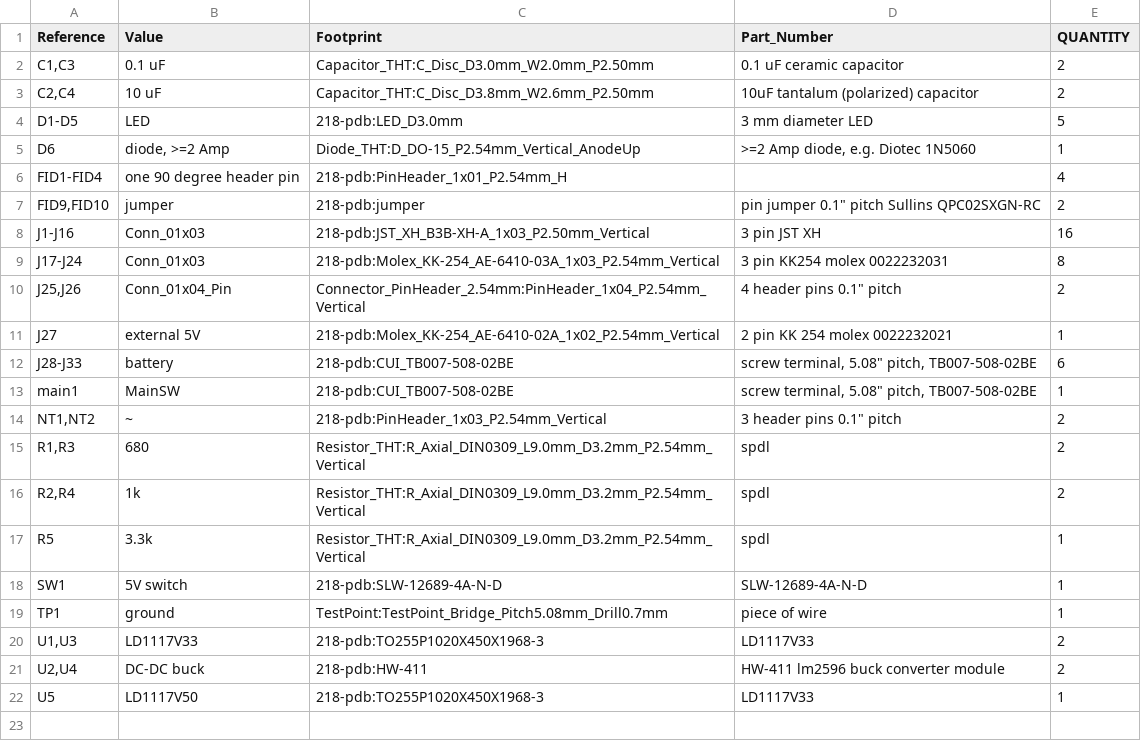
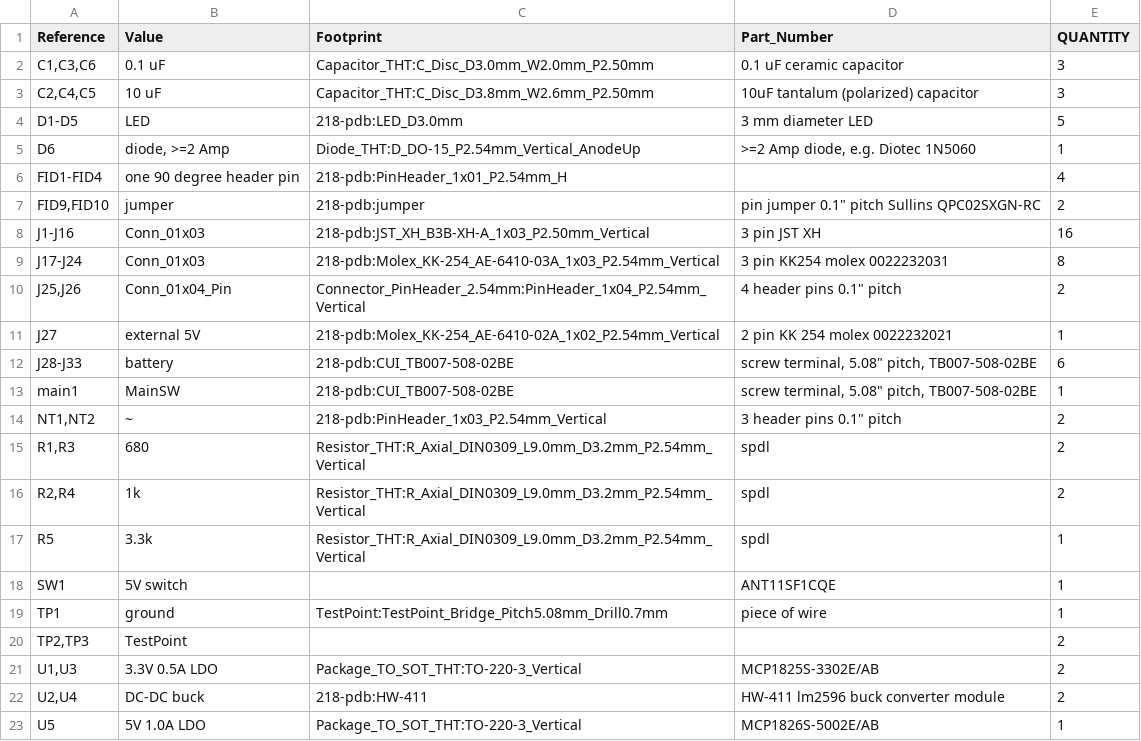
Before and after one commit to SPDLDaemon/SPDL-PDB, a CSV file: BOM.csv, drawn as a sheet.

```diff
--- a/BOM.csv
+++ b/BOM.csv
@@ -1,4 +1,4 @@
 "Reference","Value","Footprint","Part_Number","QUANTITY"
-"C1,C3","0.1 uF","Capacitor_THT:C_Disc_D3.0mm_W2.0mm_P2.50mm","0.1 uF ceramic capacitor","2"
-"C2,C4","10 uF","Capacitor_THT:C_Disc_D3.8mm_W2.6mm_P2.50mm","10uF tantalum (polarized) capacitor","2"
+"C1,C3,C6","0.1 uF","Capacitor_THT:C_Disc_D3.0mm_W2.0mm_P2.50mm","0.1 uF ceramic capacitor","3"
+"C2,C4,C5","10 uF","Capacitor_THT:C_Disc_D3.8mm_W2.6mm_P2.50mm","10uF tantalum (polarized) capacitor","3"
 "D1-D5","LED","218-pdb:LED_D3.0mm","3 mm diameter LED","5"
@@ -17,6 +17,7 @@
 "R5","3.3k","Resistor_THT:R_Axial_DIN0309_L9.0mm_D3.2mm_P2.54mm_Vertical","spdl","1"
-"SW1","5V switch","218-pdb:SLW-12689-4A-N-D","SLW-12689-4A-N-D","1"
+"SW1","5V switch","","ANT11SF1CQE","1"
 "TP1","ground","TestPoint:TestPoint_Bridge_Pitch5.08mm_Drill0.7mm","piece of wire","1"
-"U1,U3","LD1117V33","218-pdb:TO255P1020X450X1968-3","LD1117V33","2"
+"TP2,TP3","TestPoint","","","2"
+"U1,U3","3.3V 0.5A LDO","Package_TO_SOT_THT:TO-220-3_Vertical","MCP1825S-3302E/AB","2"
 "U2,U4","DC-DC buck","218-pdb:HW-411","HW-411 lm2596 buck converter module","2"
-"U5","LD1117V50","218-pdb:TO255P1020X450X1968-3","LD1117V33","1"
+"U5","5V 1.0A LDO","Package_TO_SOT_THT:TO-220-3_Vertical","MCP1826S-5002E/AB","1"
```
Also changed, not shown: 9 other files.
